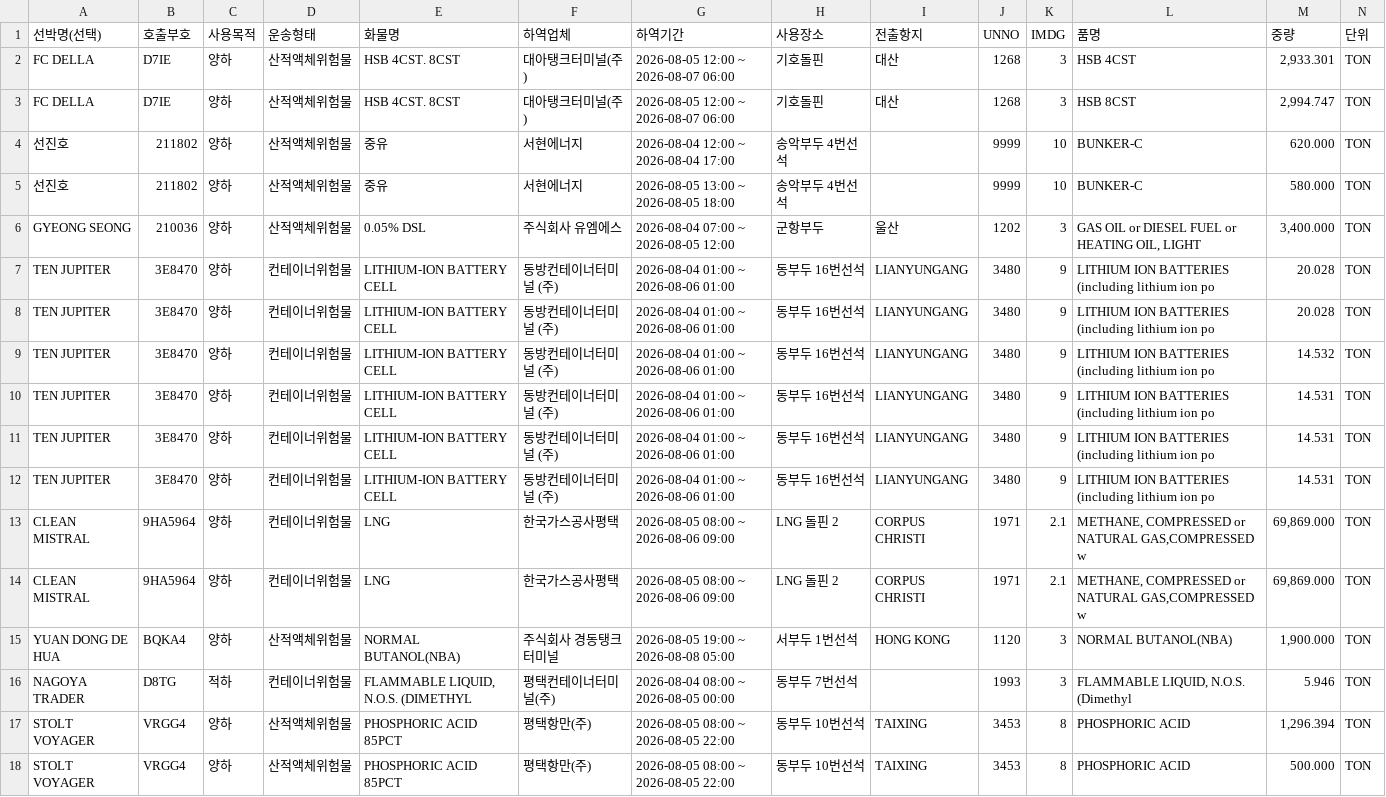
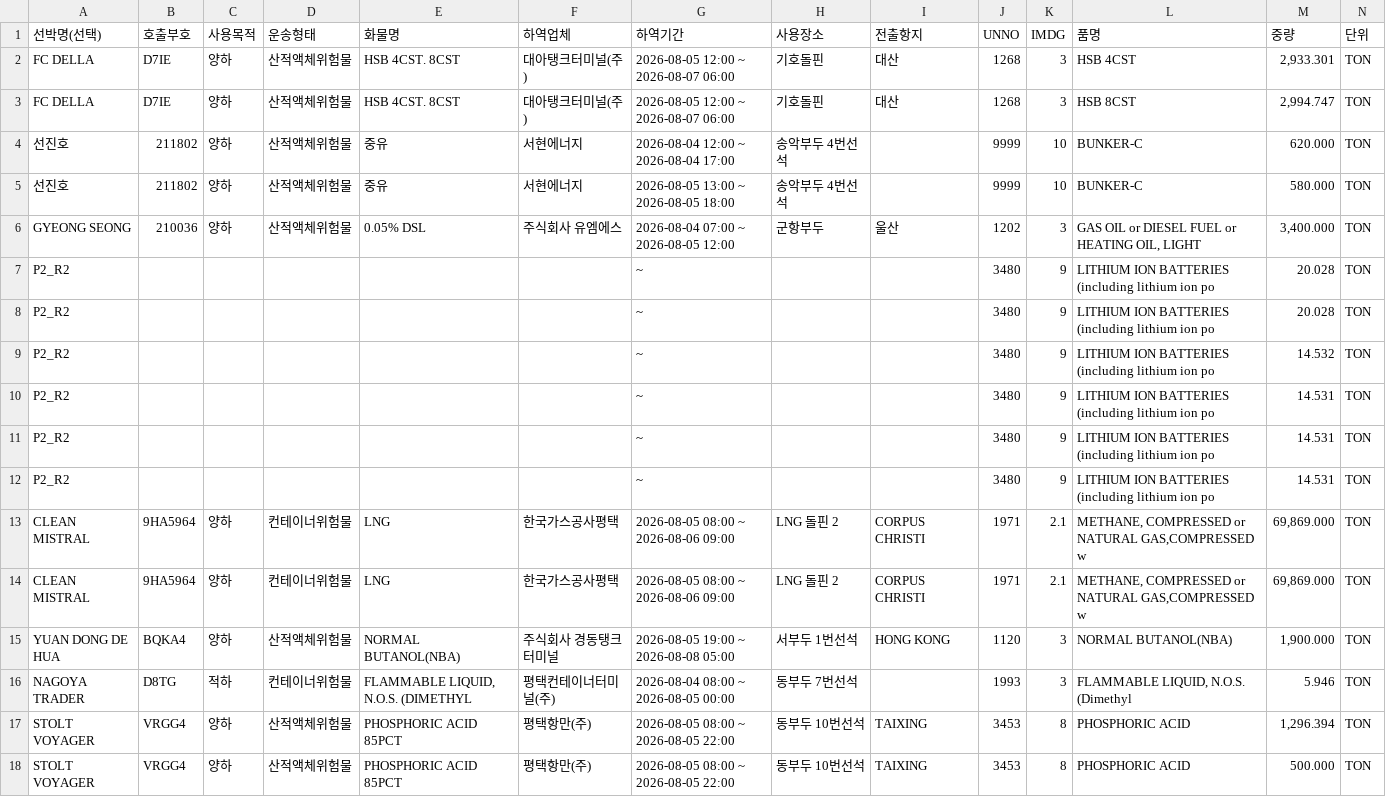
Before and after one commit to juyk1992/pt-hns, a CSV file: hns_pyeongtaek_report.csv, drawn as a sheet; only a part is shown; removed rows and columns are numbered as before the commit, all else as after; the diff names each change by its address in the sheet, - before the commit and + after, or states it on an @@ line.

```diff
--- a/hns_pyeongtaek_report.csv
+++ b/hns_pyeongtaek_report.csv
-row 7: TEN JUPITER | 3E8470 | 양하 | 컨테이너위험물 | LITHIUM-ION BATTERY CELL | 동방컨테이너터미널 (주) | 2026-08-04 01:00 ~ 2026-08-06 01:00 | 동부두 16번선석 | LIANYUNGANG | 3480 | 9 | LITHIUM ION BATTERIES (including lithium ion po | 20.028 | TON
-row 8: TEN JUPITER | 3E8470 | 양하 | 컨테이너위험물 | LITHIUM-ION BATTERY CELL | 동방컨테이너터미널 (주) | 2026-08-04 01:00 ~ 2026-08-06 01:00 | 동부두 16번선석 | LIANYUNGANG | 3480 | 9 | LITHIUM ION BATTERIES (including lithium ion po | 20.028 | TON
-row 9: TEN JUPITER | 3E8470 | 양하 | 컨테이너위험물 | LITHIUM-ION BATTERY CELL | 동방컨테이너터미널 (주) | 2026-08-04 01:00 ~ 2026-08-06 01:00 | 동부두 16번선석 | LIANYUNGANG | 3480 | 9 | LITHIUM ION BATTERIES (including lithium ion po | 14.532 | TON
-row 10: TEN JUPITER | 3E8470 | 양하 | 컨테이너위험물 | LITHIUM-ION BATTERY CELL | 동방컨테이너터미널 (주) | 2026-08-04 01:00 ~ 2026-08-06 01:00 | 동부두 16번선석 | LIANYUNGANG | 3480 | 9 | LITHIUM ION BATTERIES (including lithium ion po | 14.531 | TON
-row 11: TEN JUPITER | 3E8470 | 양하 | 컨테이너위험물 | LITHIUM-ION BATTERY CELL | 동방컨테이너터미널 (주) | 2026-08-04 01:00 ~ 2026-08-06 01:00 | 동부두 16번선석 | LIANYUNGANG | 3480 | 9 | LITHIUM ION BATTERIES (including lithium ion po | 14.531 | TON
-row 12: TEN JUPITER | 3E8470 | 양하 | 컨테이너위험물 | LITHIUM-ION BATTERY CELL | 동방컨테이너터미널 (주) | 2026-08-04 01:00 ~ 2026-08-06 01:00 | 동부두 16번선석 | LIANYUNGANG | 3480 | 9 | LITHIUM ION BATTERIES (including lithium ion po | 14.531 | TON
+row 7: P2_R2 |  |  |  |  |  | ~ |  |  | 3480 | 9 | LITHIUM ION BATTERIES (including lithium ion po | 20.028 | TON
+row 8: P2_R2 |  |  |  |  |  | ~ |  |  | 3480 | 9 | LITHIUM ION BATTERIES (including lithium ion po | 20.028 | TON
+row 9: P2_R2 |  |  |  |  |  | ~ |  |  | 3480 | 9 | LITHIUM ION BATTERIES (including lithium ion po | 14.532 | TON
+row 10: P2_R2 |  |  |  |  |  | ~ |  |  | 3480 | 9 | LITHIUM ION BATTERIES (including lithium ion po | 14.531 | TON
+row 11: P2_R2 |  |  |  |  |  | ~ |  |  | 3480 | 9 | LITHIUM ION BATTERIES (including lithium ion po | 14.531 | TON
+row 12: P2_R2 |  |  |  |  |  | ~ |  |  | 3480 | 9 | LITHIUM ION BATTERIES (including lithium ion po | 14.531 | TON
```
Also changed, not shown: hns_daesan_report.csv.
